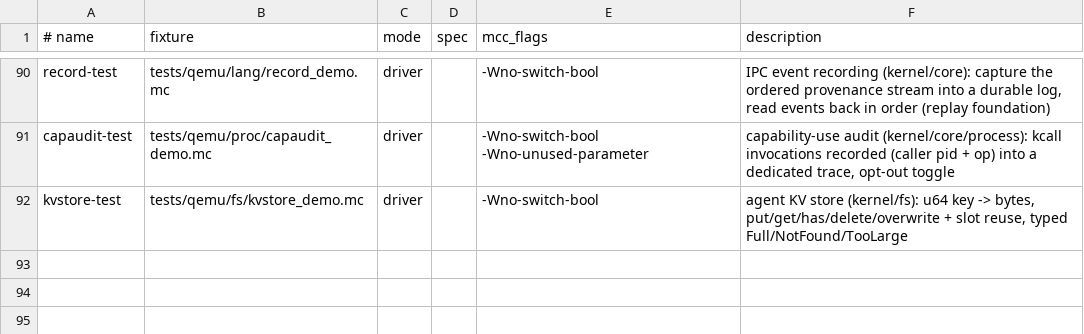
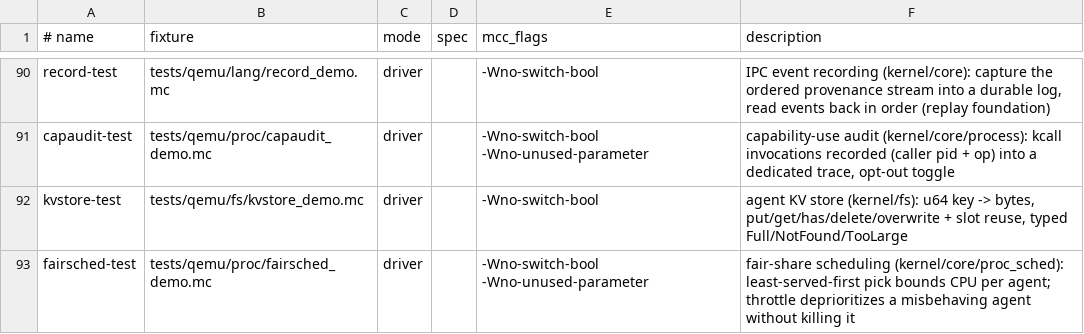
Before and after one commit to Haofei/modern-c, a TSV file: tools/lib/host-tests.tsv, drawn as a sheet; only a part is shown, gaps mark what is left out.

```diff
--- a/tools/lib/host-tests.tsv
+++ b/tools/lib/host-tests.tsv
@@ -92 +92,2 @@ capaudit-test	tests/qemu/proc/capaudit_demo.mc	driver		-Wno-switch-bool -Wno-unu
 kvstore-test	tests/qemu/fs/kvstore_demo.mc	driver		-Wno-switch-bool	agent KV store (kernel/fs): u64 key -> bytes, put/get/has/delete/overwrite + slot reuse, typed Full/NotFound/TooLarge
+fairsched-test	tests/qemu/proc/fairsched_demo.mc	driver		-Wno-switch-bool -Wno-unused-parameter	fair-share scheduling (kernel/core/proc_sched): least-served-first pick bounds CPU per agent; throttle deprioritizes a misbehaving agent without killing it
```
Also changed, not shown: 3 other files.
